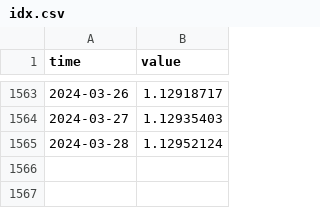
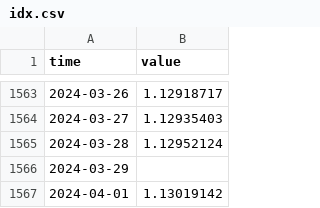
Before and after one commit to opentsi/us.fred.sofr, a CSV file: data-raw/csv/idx.csv, drawn as a sheet; only a part is shown, gaps mark what is left out; the diff names each change by its address in the sheet, - before the commit and + after, or states it on an @@ line.

Commit message:
opentsi full history init

```diff
--- a/data-raw/csv/idx.csv
+++ b/data-raw/csv/idx.csv
+row 1566: 2024-03-29
+row 1567: 2024-04-01 | 1.13019142
```
